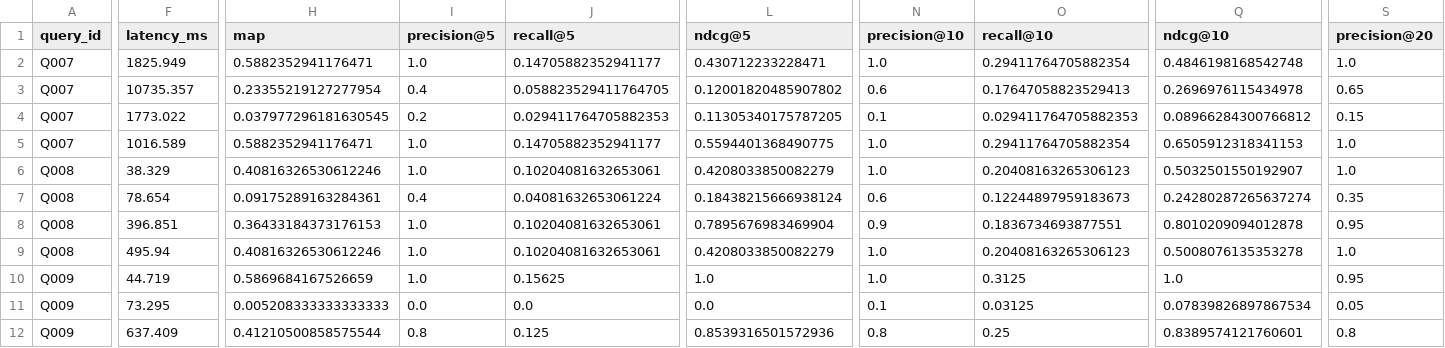
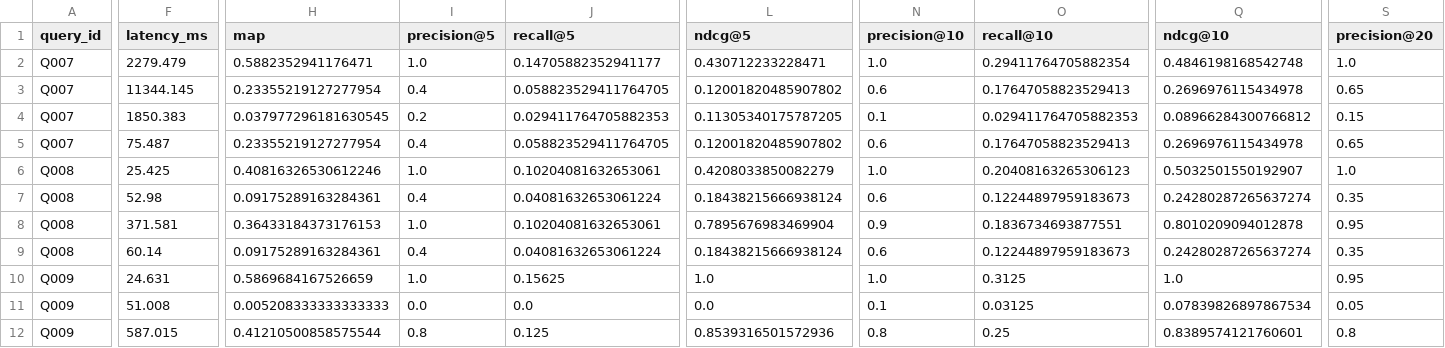
Before and after one commit to cvishnu007/nesy-graphrag, a CSV file: results/retrieval/evaluation_tuned_test/per_query_metrics.csv, drawn as a sheet; only a part is shown, gaps mark what is left out; the diff covers the shown part only; the diff names each change by its address in the sheet, - before the commit and + after, or states it on an @@ line.

Commit message:
Align evaluation with two-way application hybrid

```diff
--- a/results/retrieval/evaluation_tuned_test/per_query_metrics.csv
+++ b/results/retrieval/evaluation_tuned_test/per_query_metrics.csv
-F2 (latency_ms): 1825.949
+F2 (latency_ms): 2279.479
-F3 (latency_ms): 10735.357
+F3 (latency_ms): 11344.145
-F4 (latency_ms): 1773.022
+F4 (latency_ms): 1850.383
-F5 (latency_ms): 1016.589
+F5 (latency_ms): 75.487
-H5 (map): 0.5882352941176471
+H5 (map): 0.23355219127277954
-I5 (precision@5): 1.0
+I5 (precision@5): 0.4
-J5 (recall@5): 0.14705882352941177
+J5 (recall@5): 0.058823529411764705
-L5 (ndcg@5): 0.5594401368490775
+L5 (ndcg@5): 0.12001820485907802
-N5 (precision@10): 1.0
+N5 (precision@10): 0.6
-O5 (recall@10): 0.29411764705882354
+O5 (recall@10): 0.17647058823529413
-Q5 (ndcg@10): 0.6505912318341153
+Q5 (ndcg@10): 0.2696976115434978
-S5 (precision@20): 1.0
+S5 (precision@20): 0.65
-F6 (latency_ms): 38.329
+F6 (latency_ms): 25.425
-F7 (latency_ms): 78.654
+F7 (latency_ms): 52.98
-F8 (latency_ms): 396.851
+F8 (latency_ms): 371.581
-F9 (latency_ms): 495.94
+F9 (latency_ms): 60.14
-H9 (map): 0.40816326530612246
+H9 (map): 0.09175289163284361
-I9 (precision@5): 1.0
+I9 (precision@5): 0.4
-J9 (recall@5): 0.10204081632653061
+J9 (recall@5): 0.04081632653061224
-L9 (ndcg@5): 0.4208033850082279
+L9 (ndcg@5): 0.18438215666938124
-N9 (precision@10): 1.0
+N9 (precision@10): 0.6
-O9 (recall@10): 0.20408163265306123
+O9 (recall@10): 0.12244897959183673
-Q9 (ndcg@10): 0.5008076135353278
+Q9 (ndcg@10): 0.24280287265637274
-S9 (precision@20): 1.0
+S9 (precision@20): 0.35
-F10 (latency_ms): 44.719
+F10 (latency_ms): 24.631
-F11 (latency_ms): 73.295
+F11 (latency_ms): 51.008
-F12 (latency_ms): 637.409
+F12 (latency_ms): 587.015
```
Also changed, not shown: 160 edited cells elsewhere in this file, 10 other files.
